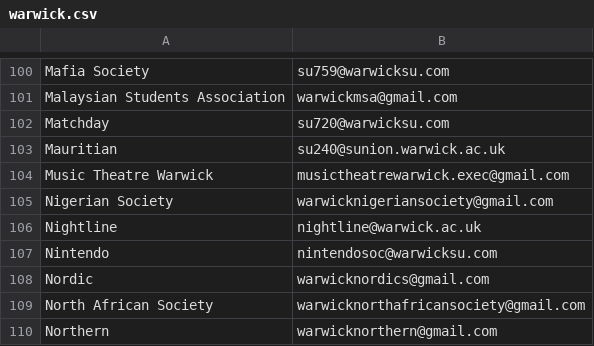
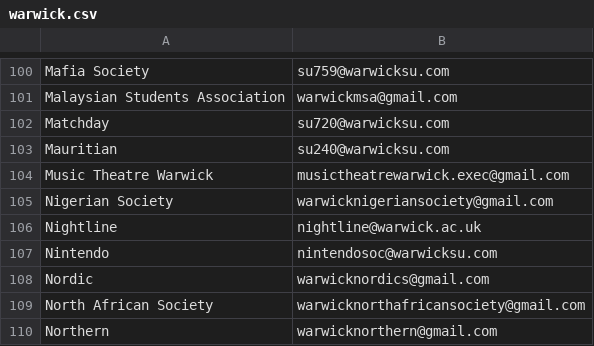
Before and after one commit to kcsoc/society-email-scrape, a CSV file: docs/output/warwick.csv, drawn as a sheet; only a part is shown, gaps mark what is left out.

```diff
--- a/docs/output/warwick.csv
+++ b/docs/output/warwick.csv
@@ -102,3 +102,3 @@ Malaysian Students Association, warwickmsa@gmail.com
 Matchday, su720@warwicksu.com
-Mauritian, su240@sunion.warwick.ac.uk
+Mauritian, su240@warwicksu.com
 Music Theatre Warwick, musictheatrewarwick.exec@gmail.com
```
Also changed, not shown: docs/output/aston.csv, docs/output/qmul.csv.
